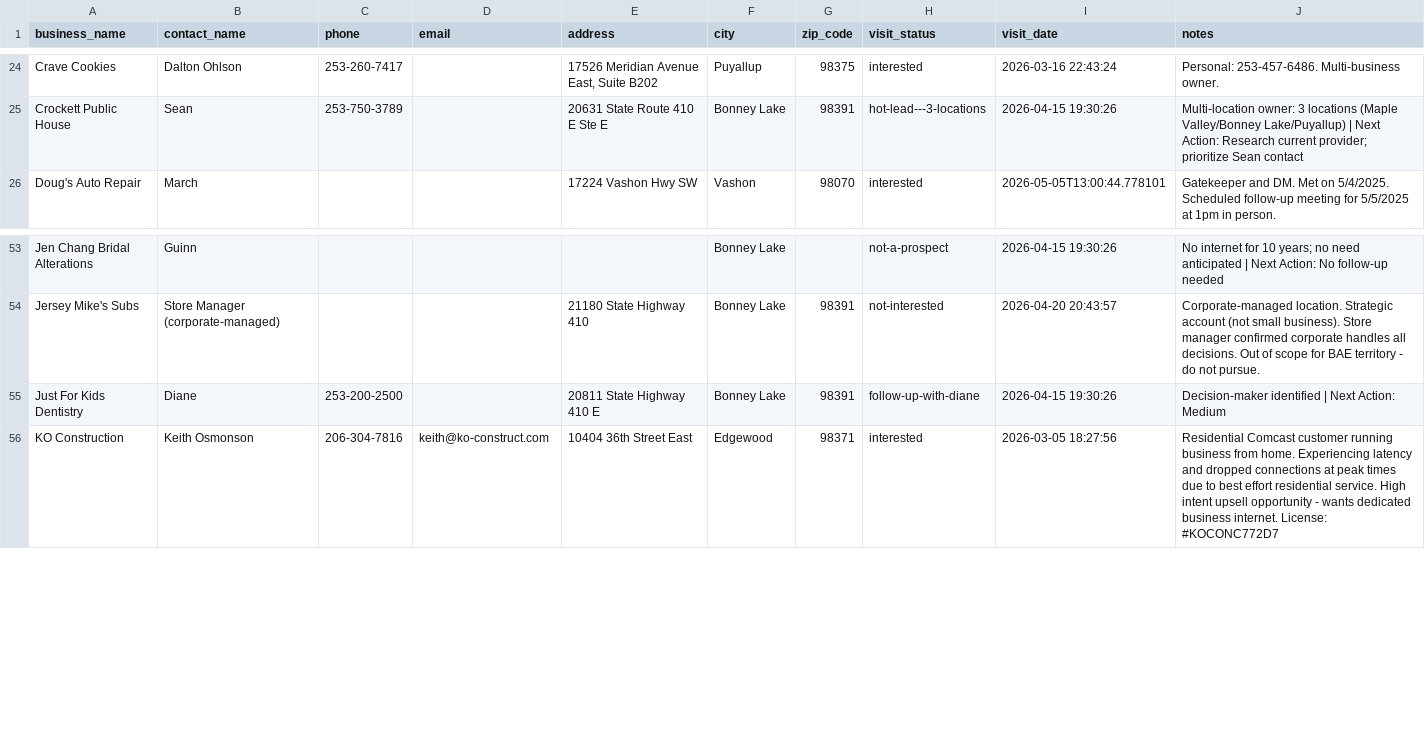
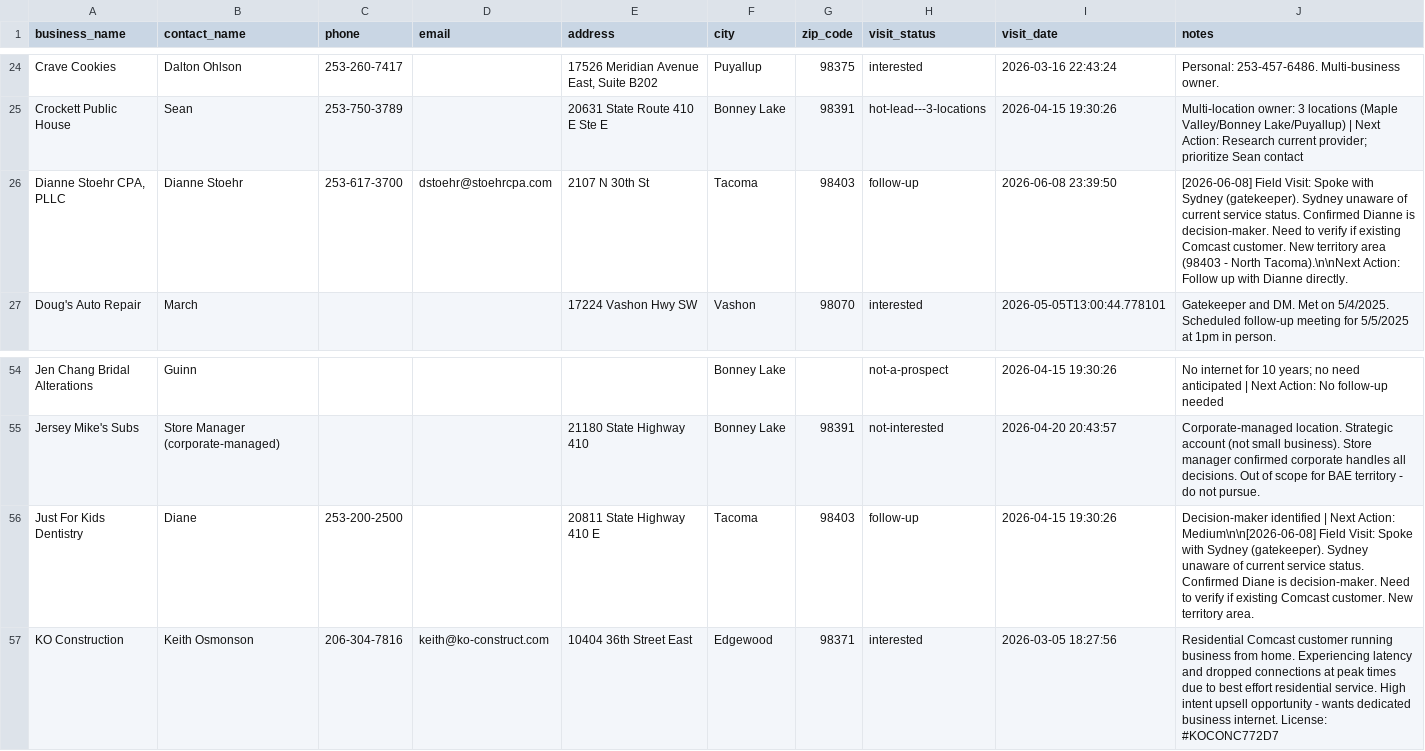
Before and after one commit to xfinch/daequan-ai, a CSV file: public/comcast-visits.csv, drawn as a sheet; only a part is shown, gaps mark what is left out; addresses are those after the commit; the diff names each change by its address in the sheet, - before the commit and + after, or states it on an @@ line.

Commit message:
Daily CSV export - 2026-06-08

```diff
--- a/public/comcast-visits.csv
+++ b/public/comcast-visits.csv
+row 26: Dianne Stoehr CPA, PLLC | Dianne Stoehr | 253-617-3700 | dstoehr@stoehrcpa.com | 2107 N 30th St | Tacoma | 98403 | follow-up | 2026-06-08 23:39:50 | [2026-06-08] Field Visit: Spoke with Sydney (gatekeeper). Sydney unaware of current service status. Confirmed Dianne is decision-maker. Need to verify if existing Comcast customer. New territory area (98403 - North Tacoma).\n\nNext Action: Follow up with Dianne directly.
-F56 (city): Bonney Lake
+F56 (city): Tacoma
-G56 (zip_code): 98391
+G56 (zip_code): 98403
-H56 (visit_status): follow-up-with-diane
+H56 (visit_status): follow-up
-J56 (notes): …Next Action: Medium
+J56 (notes): …Next Action: Medium\n\n[2026-06-08] Field Visit: Spoke with Sydney (gatekeeper). Sydney unaware of current service status. Confirmed Diane is decision-maker. Need to verify if existing Comcast customer. New territory area.
```
